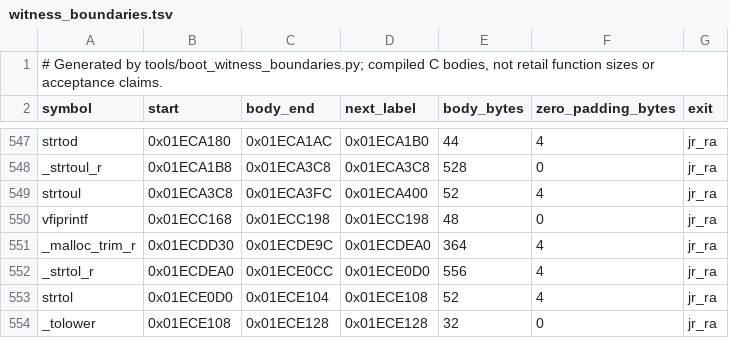
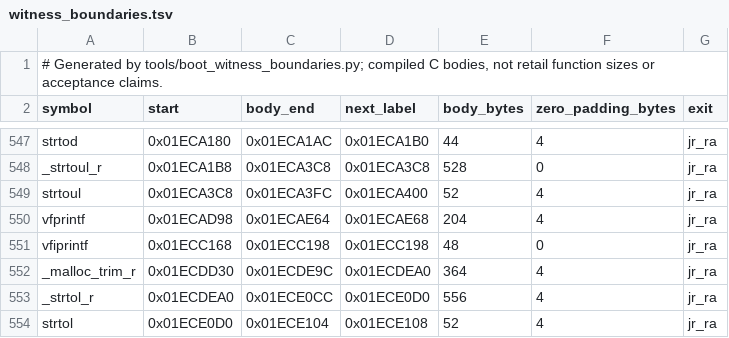
Before and after one commit to OpenRAC/rac5-sm-decomp, a TSV file: config/boot/witness_boundaries.tsv, drawn as a sheet; only a part is shown, gaps mark what is left out; the shorter side is filled out with more unchanged rows.

Commit message:
Link the pooled vfprintf body
vfprintf (208 bytes, 0x01ECAD98) is exact under the pinned chain once its jump
table is placed at its retail pool base 0x01F26CE0; the campaign's existing
pool prelink does that. The prelink also needed _vfprintf_r as an absolute
code label (0x01ECAE68) because vfprintf calls it and no compiled body owns it
yet; the absolute vfprintf label is removed so the compiled body defines the
name.

Complete boot gate: 613 exact objects, 613 C witnesses, 71,032 compiled bytes
plus 1,184 alignment bytes, complete ELF exact at d8f1794a; 561 accepted
placements unchanged. 136 tests pass; audit current_exact with 38 bodies ready.

```diff
--- a/config/boot/witness_boundaries.tsv
+++ b/config/boot/witness_boundaries.tsv
@@ -549,2 +549,3 @@ _strtoul_r	0x01ECA1B8	0x01ECA3C8	0x01ECA3C8	528	0	jr_ra
 strtoul	0x01ECA3C8	0x01ECA3FC	0x01ECA400	52	4	jr_ra
+vfprintf	0x01ECAD98	0x01ECAE64	0x01ECAE68	204	4	jr_ra
 vfiprintf	0x01ECC168	0x01ECC198	0x01ECC198	48	0	jr_ra
```
Also changed, not shown: 11 other files.
